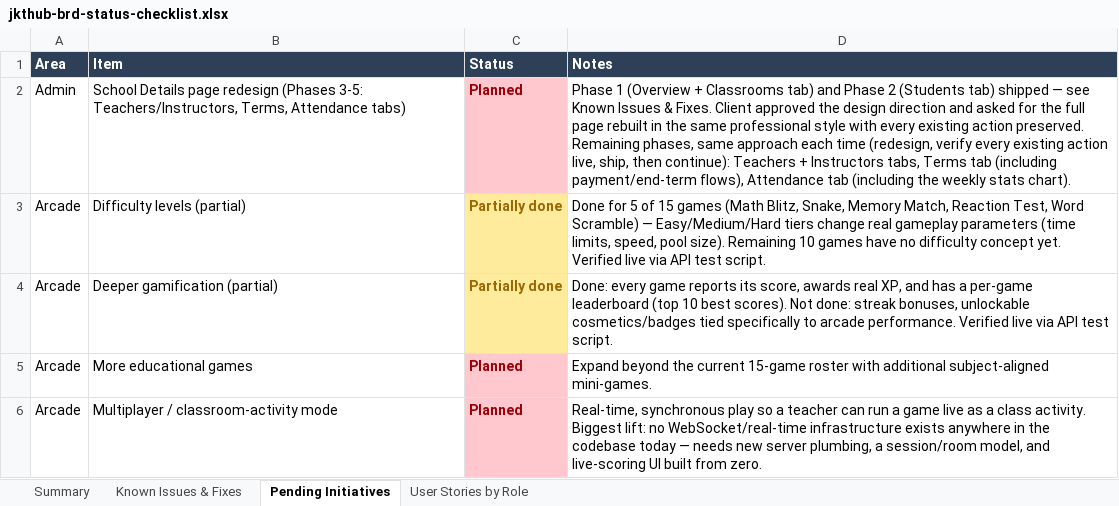
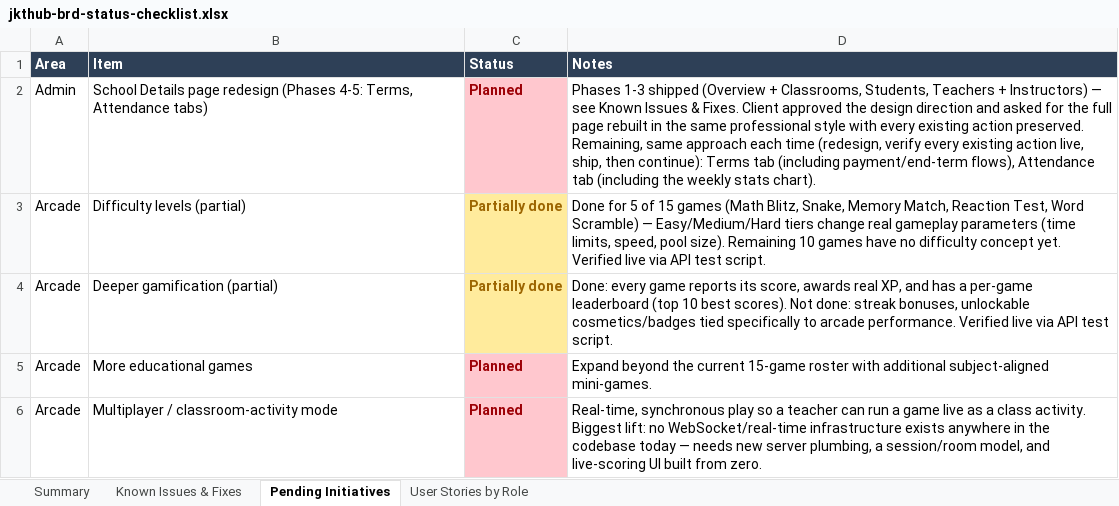
Before and after one commit to dammyjay/edtech_new, an Excel workbook: docs/jkthub-brd-status-checklist.xlsx, sheet Pending Initiatives, drawn as a sheet; values as stored, in another font and other column widths than the file's, no borders; the diff names each change by its address in the sheet, - before the commit and + after, or states it on an @@ line.

```diff
--- a/docs/jkthub-brd-status-checklist.xlsx (sheet Pending Initiatives)
+++ b/docs/jkthub-brd-status-checklist.xlsx (sheet Pending Initiatives)
-B2 (Item): …redesign (Phases 3-5: Teachers/Instructors, Terms, Attendance…
+B2 (Item): …redesign (Phases 4-5: Terms, Attendance…
-D2 (Notes): Phase 1 (Overview + Classrooms tab) and Phase 2 (Students tab) shipped — see Known Issues & Fixes. Client approved the design direction and asked for the full page rebuilt in the same professional style with every existing action preserved. Remaining phases, same approach each time (redesign, verify every existing action live, ship, then continue): Teachers + Instructors tabs, Terms tab…
+D2 (Notes): Phases 1-3 shipped (Overview + Classrooms, Students, Teachers + Instructors) — see Known Issues & Fixes. Client approved the design direction and asked for the full page rebuilt in the same professional style with every existing action preserved. Remaining, same approach each time (redesign, verify every existing action live, ship, then continue): Terms tab…
```
Also changed, not shown: sheet Summary, sheet Known Issues & Fixes, 4 other files.
